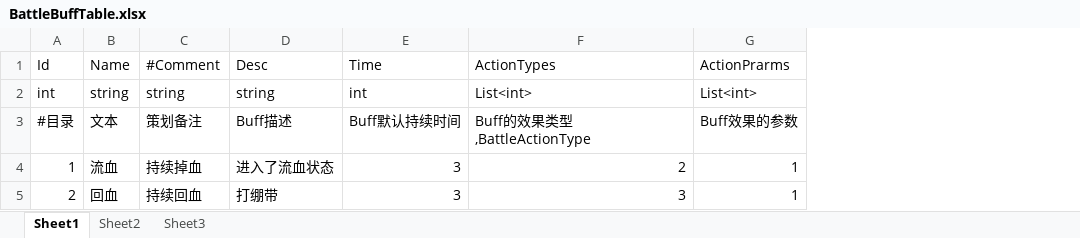
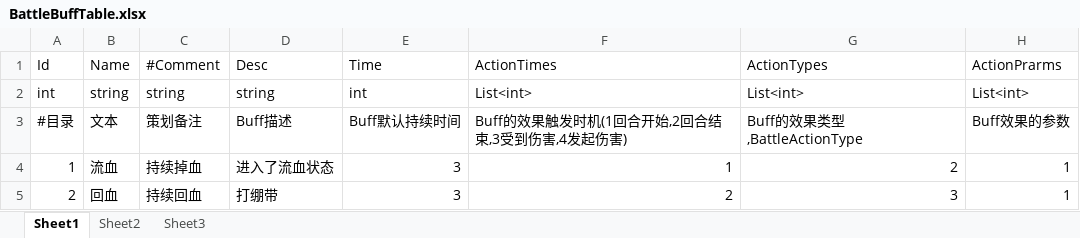
Before and after one commit to 976047167/BIG_HEAD, an Excel workbook: DataTable/BattleBuffTable.xlsx, sheet Sheet1, drawn as a sheet; values as stored, in another font and other column widths than the file's, no borders; the diff names each change by its address in the sheet, - before the commit and + after, or states it on an @@ line.

```diff
--- a/DataTable/BattleBuffTable.xlsx (sheet Sheet1)
+++ b/DataTable/BattleBuffTable.xlsx (sheet Sheet1)
+column F (ActionTimes), rows 2-5: List<int> | Buff的效果触发时机(1回合开始,2回合结束,3受到伤害,4发起伤害) | 1 | 2
```
Also changed, not shown: 5 other files.
